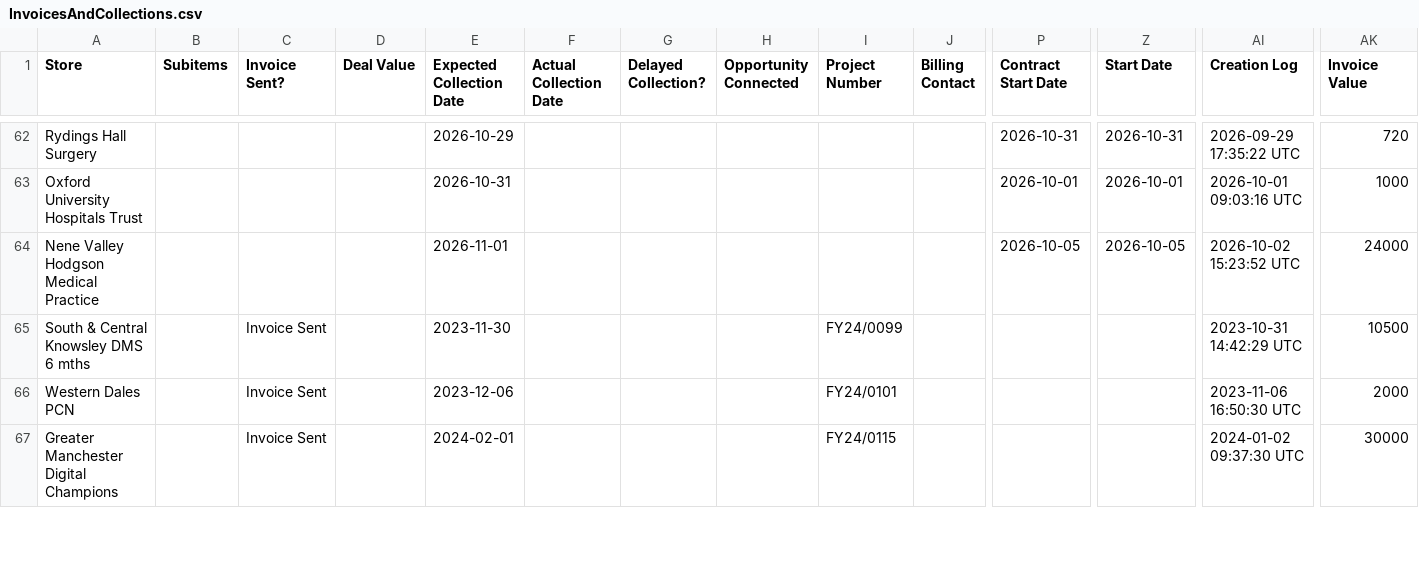
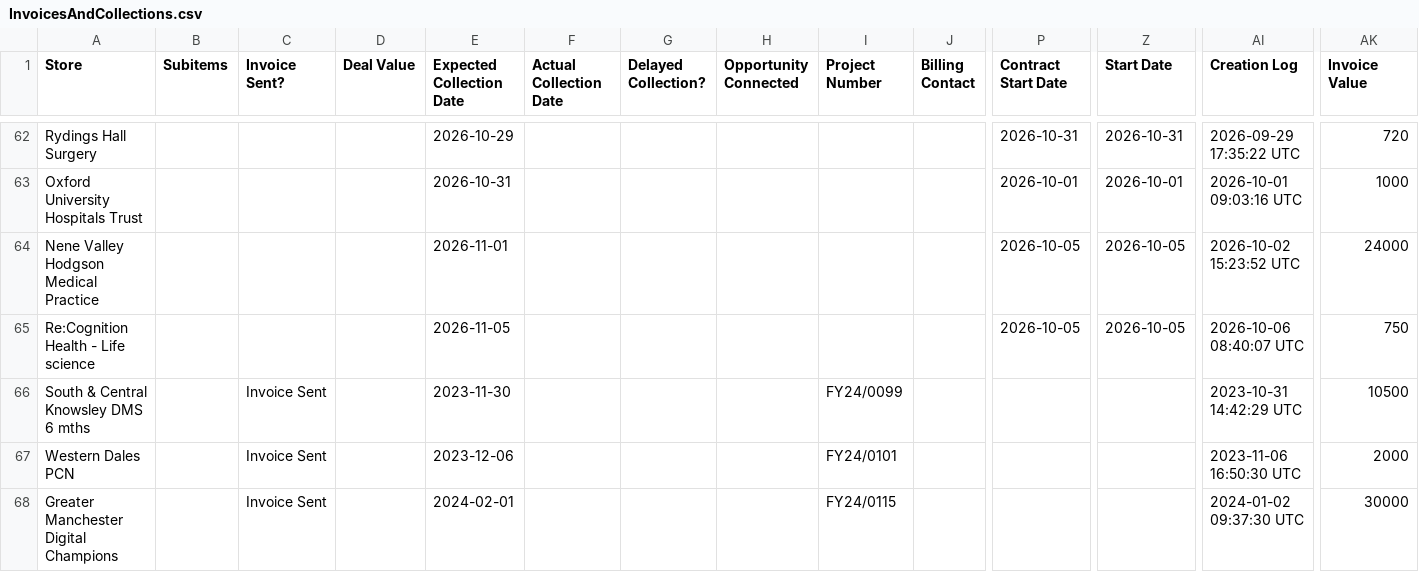
Before and after one commit to JCRedmoorHealth/vercel-mcp-python, a CSV file: Boards data/InvoicesAndCollections.csv, drawn as a sheet; only a part is shown, gaps mark what is left out; rows hold the shown columns only; the diff names each change by its address in the sheet, - before the commit and + after, or states it on an @@ line.

```diff
--- a/Boards data/InvoicesAndCollections.csv
+++ b/Boards data/InvoicesAndCollections.csv
+row 65: Re:Cognition Health - Life science |  |  |  | 2026-11-05 |  |  |  |  |  | 2026-10-05 | 2026-10-05 | 2026-10-06 08:40:07 UTC | 750
```
Also changed, not shown: Boards data/Individuals Board.csv, Boards data/OpportunitiesBoard.csv, 1 other file.
